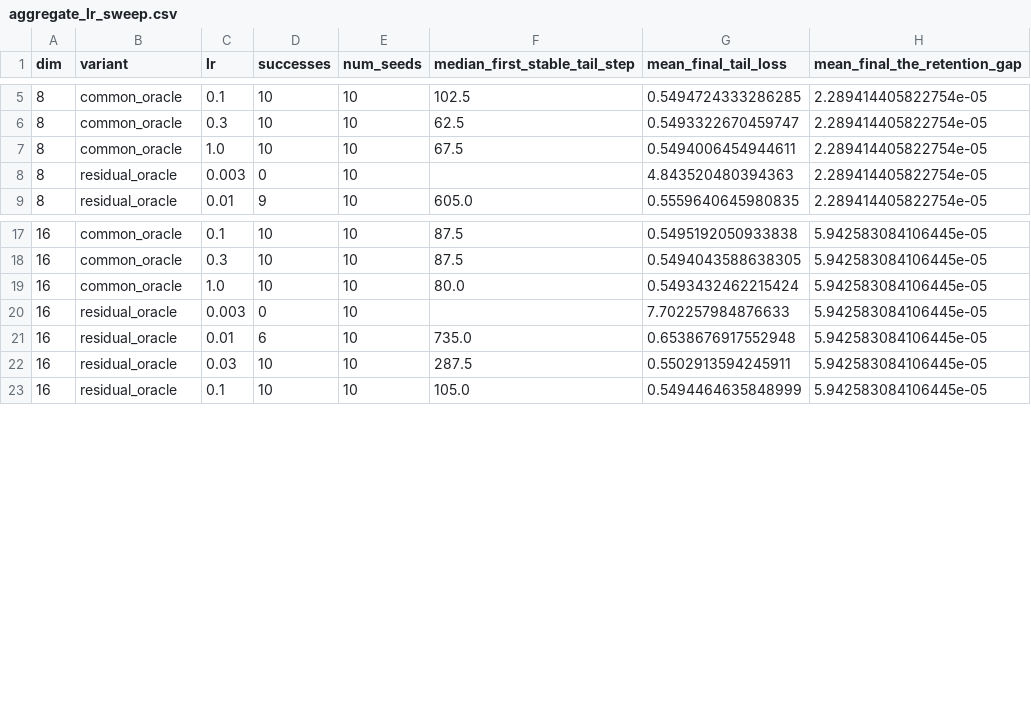
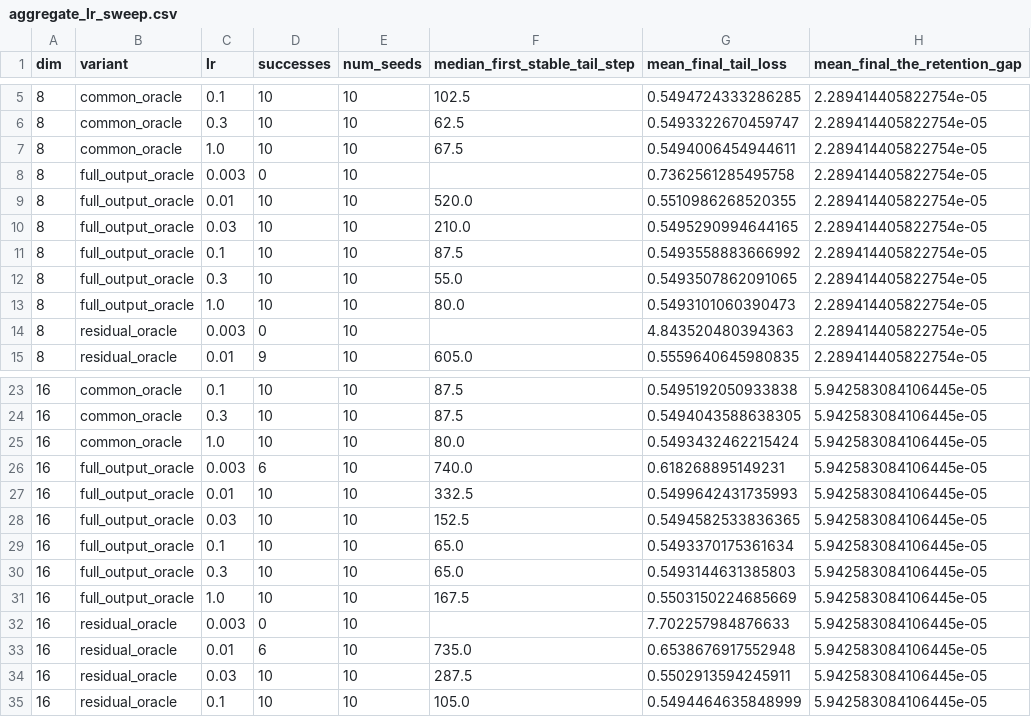
Before and after one commit to Frandium/kv_cache, a CSV file: fdong_embedding_dim/orthogonal_tail_efficiency_ceiling_experiment/results/aggregate_lr_sweep.csv, drawn as a sheet; only a part is shown, gaps mark what is left out.

Commit message:
forced tail experiments

```diff
--- a/fdong_embedding_dim/orthogonal_tail_efficiency_ceiling_experiment/results/aggregate_lr_sweep.csv
+++ b/fdong_embedding_dim/orthogonal_tail_efficiency_ceiling_experiment/results/aggregate_lr_sweep.csv
@@ -7,2 +7,8 @@ dim,variant,lr,successes,num_seeds,median_first_stable_tail_step,mean_final_tail
 8,common_oracle,1.0,10,10,67.5,0.5494006454944611,2.289414405822754e-05
+8,full_output_oracle,0.003,0,10,,0.7362561285495758,2.289414405822754e-05
+8,full_output_oracle,0.01,10,10,520.0,0.5510986268520355,2.289414405822754e-05
+8,full_output_oracle,0.03,10,10,210.0,0.5495290994644165,2.289414405822754e-05
+8,full_output_oracle,0.1,10,10,87.5,0.5493558883666992,2.289414405822754e-05
+8,full_output_oracle,0.3,10,10,55.0,0.5493507862091065,2.289414405822754e-05
+8,full_output_oracle,1.0,10,10,80.0,0.5493101060390473,2.289414405822754e-05
 8,residual_oracle,0.003,0,10,,4.843520480394363,2.289414405822754e-05
@@ -19,2 +25,8 @@ dim,variant,lr,successes,num_seeds,median_first_stable_tail_step,mean_final_tail
 16,common_oracle,1.0,10,10,80.0,0.5493432462215424,5.942583084106445e-05
+16,full_output_oracle,0.003,6,10,740.0,0.618268895149231,5.942583084106445e-05
+16,full_output_oracle,0.01,10,10,332.5,0.5499642431735993,5.942583084106445e-05
+16,full_output_oracle,0.03,10,10,152.5,0.5494582533836365,5.942583084106445e-05
+16,full_output_oracle,0.1,10,10,65.0,0.5493370175361634,5.942583084106445e-05
+16,full_output_oracle,0.3,10,10,65.0,0.5493144631385803,5.942583084106445e-05
+16,full_output_oracle,1.0,10,10,167.5,0.5503150224685669,5.942583084106445e-05
 16,residual_oracle,0.003,0,10,,7.702257984876633,5.942583084106445e-05
```
Also changed, not shown: fdong_embedding_dim/orthogonal_tail_efficiency_ceiling_experiment/results/best_lr_summary.csv, 15 other files.
